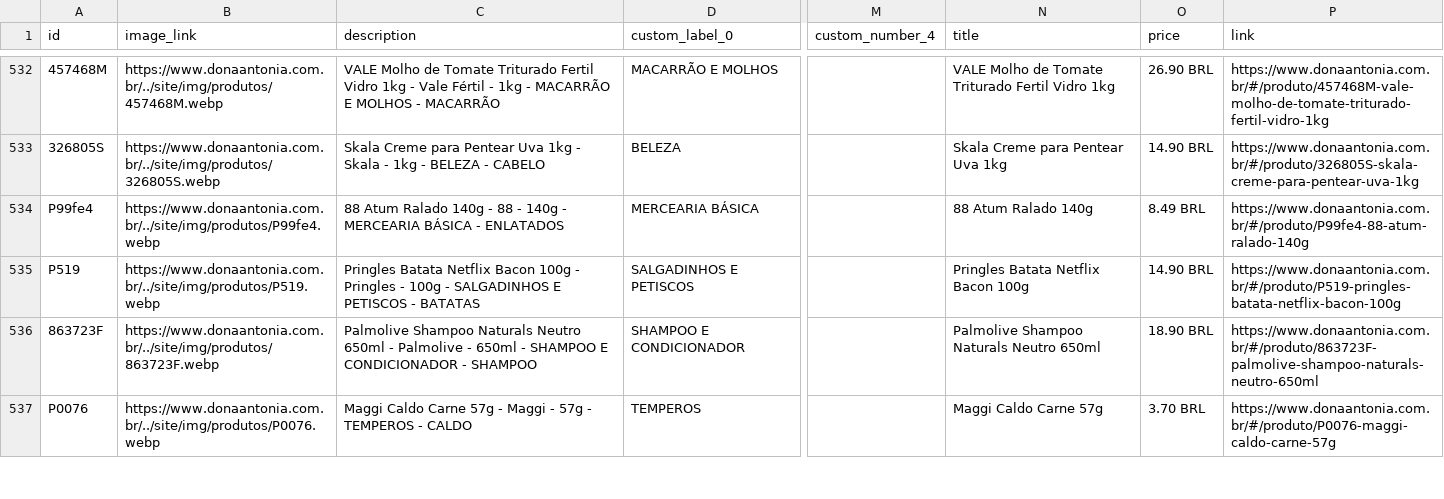
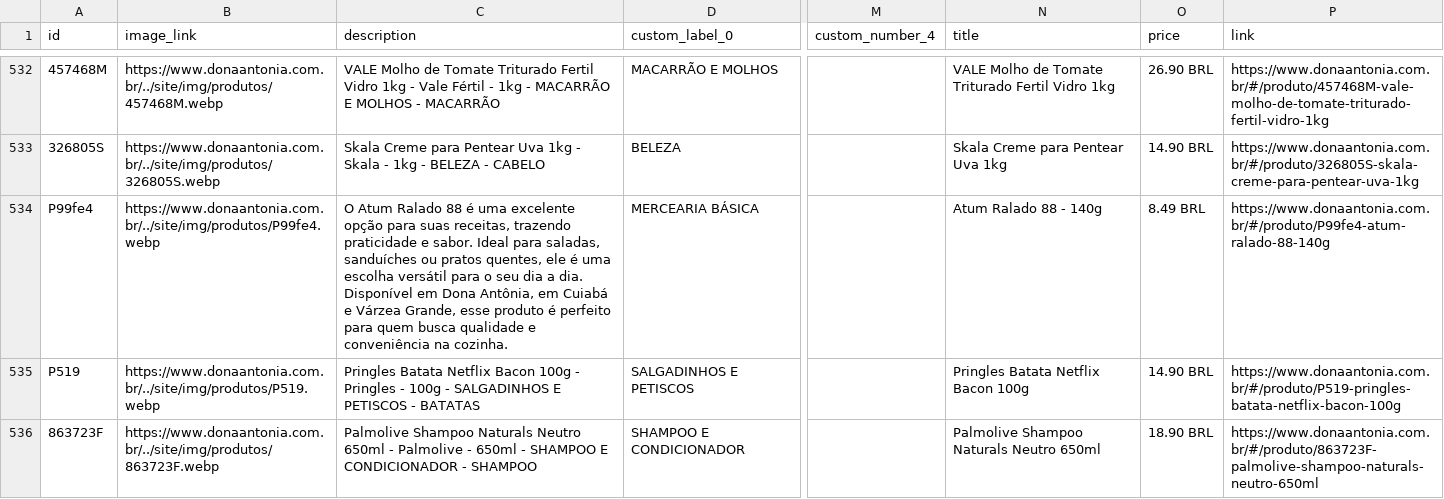
Before and after one commit to osvaldosereia/SUCEDOAN12, a CSV file: site/produtos_meta.csv, drawn as a sheet; only a part is shown, gaps mark what is left out; the shorter side is filled out with more unchanged rows; the diff covers the shown part only; the diff names each change by its address in the sheet, - before the commit and + after, or states it on an @@ line.

Commit message:
Atualiza produtos_meta.csv (Meta) pelo admin Dona Antônia

```diff
--- a/site/produtos_meta.csv
+++ b/site/produtos_meta.csv
-C534 (description): 88 Atum Ralado 140g - 88 - 140g - MERCEARIA BÁSICA - ENLATADOS
+C534 (description): O Atum Ralado 88 é uma excelente opção para suas receitas, trazendo praticidade e sabor. Ideal para saladas, sanduíches ou pratos quentes, ele é uma escolha versátil para o seu dia a dia. Disponível em Dona Antônia, em Cuiabá e Várzea Grande, esse produto é perfeito para quem busca qualidade e conveniência na cozinha.
-N534 (title): 88 Atum Ralado 140g
+N534 (title): Atum Ralado 88 - 140g
-P534 (link): https://www.donaantonia.com.br/#/produto/P99fe4-88-atum-ralado-140g
+P534 (link): https://www.donaantonia.com.br/#/produto/P99fe4-atum-ralado-88-140g
```
Also changed, not shown: 28 edited cells elsewhere in this file.
